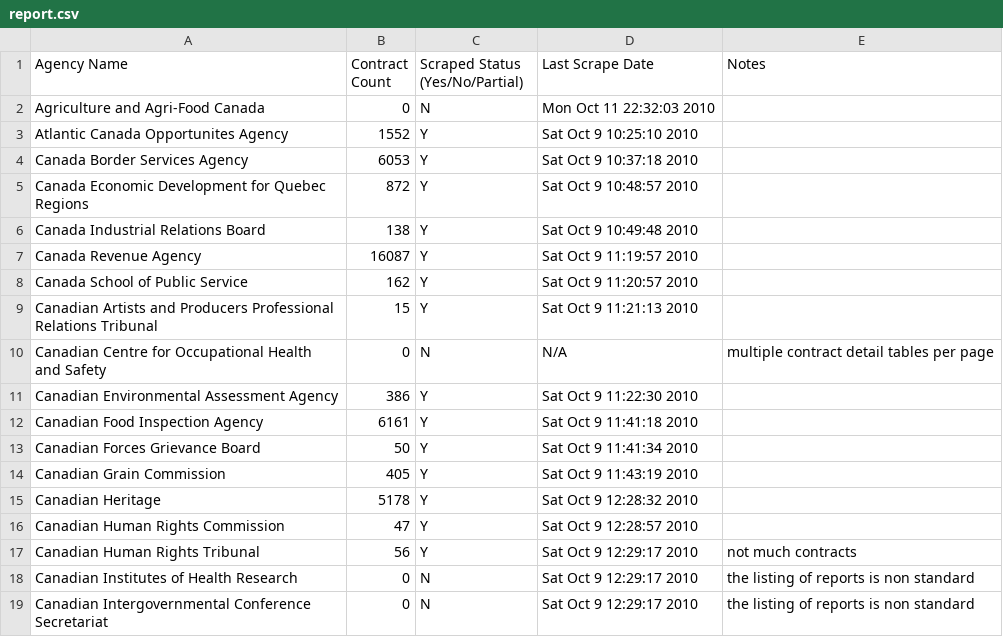
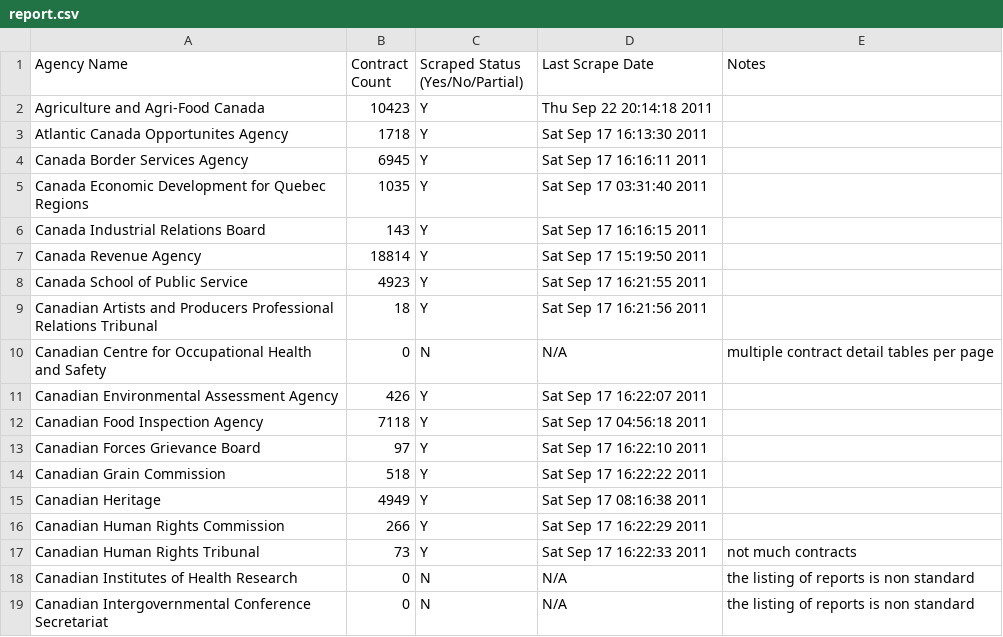
Before and after one commit to nurey/disclosed, a CSV file: scraper/report.csv, drawn as a sheet; only a part is shown; the diff covers the shown part only.

Commit message:
updated report of scraped agencies vs. unscraped agencies

```diff
--- a/scraper/report.csv
+++ b/scraper/report.csv
@@ -1,19 +1,19 @@
 "Agency Name","Contract Count","Scraped Status (Yes/No/Partial)","Last Scrape Date",Notes
-"Agriculture and Agri-Food Canada",0,N,"Mon Oct 11 22:32:03 2010",
-"Atlantic Canada Opportunites Agency",1552,Y,"Sat Oct  9 10:25:10 2010",
-"Canada Border Services Agency",6053,Y,"Sat Oct  9 10:37:18 2010",
-"Canada Economic Development for Quebec Regions",872,Y,"Sat Oct  9 10:48:57 2010",
-"Canada Industrial Relations Board",138,Y,"Sat Oct  9 10:49:48 2010",
-"Canada Revenue Agency",16087,Y,"Sat Oct  9 11:19:57 2010",
-"Canada School of Public Service",162,Y,"Sat Oct  9 11:20:57 2010",
-"Canadian Artists and Producers Professional Relations Tribunal",15,Y,"Sat Oct  9 11:21:13 2010",
+"Agriculture and Agri-Food Canada",10423,Y,"Thu Sep 22 20:14:18 2011",
+"Atlantic Canada Opportunites Agency",1718,Y,"Sat Sep 17 16:13:30 2011",
+"Canada Border Services Agency",6945,Y,"Sat Sep 17 16:16:11 2011",
+"Canada Economic Development for Quebec Regions",1035,Y,"Sat Sep 17 03:31:40 2011",
+"Canada Industrial Relations Board",143,Y,"Sat Sep 17 16:16:15 2011",
+"Canada Revenue Agency",18814,Y,"Sat Sep 17 15:19:50 2011",
+"Canada School of Public Service",4923,Y,"Sat Sep 17 16:21:55 2011",
+"Canadian Artists and Producers Professional Relations Tribunal",18,Y,"Sat Sep 17 16:21:56 2011",
 "Canadian Centre for Occupational Health and Safety",0,N,N/A,"multiple contract detail tables per page"
-"Canadian Environmental Assessment Agency",386,Y,"Sat Oct  9 11:22:30 2010",
-"Canadian Food Inspection Agency",6161,Y,"Sat Oct  9 11:41:18 2010",
-"Canadian Forces Grievance Board",50,Y,"Sat Oct  9 11:41:34 2010",
-"Canadian Grain Commission",405,Y,"Sat Oct  9 11:43:19 2010",
-"Canadian Heritage",5178,Y,"Sat Oct  9 12:28:32 2010",
-"Canadian Human Rights Commission",47,Y,"Sat Oct  9 12:28:57 2010",
-"Canadian Human Rights Tribunal",56,Y,"Sat Oct  9 12:29:17 2010","not much contracts"
-"Canadian Institutes of Health Research",0,N,"Sat Oct  9 12:29:17 2010","the listing of reports is non standard"
-"Canadian Intergovernmental Conference Secretariat",0,N,"Sat Oct  9 12:29:17 2010","the listing of reports is non standard"
+"Canadian Environmental Assessment Agency",426,Y,"Sat Sep 17 16:22:07 2011",
+"Canadian Food Inspection Agency",7118,Y,"Sat Sep 17 04:56:18 2011",
+"Canadian Forces Grievance Board",97,Y,"Sat Sep 17 16:22:10 2011",
+"Canadian Grain Commission",518,Y,"Sat Sep 17 16:22:22 2011",
+"Canadian Heritage",4949,Y,"Sat Sep 17 08:16:38 2011",
+"Canadian Human Rights Commission",266,Y,"Sat Sep 17 16:22:29 2011",
+"Canadian Human Rights Tribunal",73,Y,"Sat Sep 17 16:22:33 2011","not much contracts"
+"Canadian Institutes of Health Research",0,N,N/A,"the listing of reports is non standard"
+"Canadian Intergovernmental Conference Secretariat",0,N,N/A,"the listing of reports is non standard"
```
Also changed, not shown: 131 edited cells elsewhere in this file.
